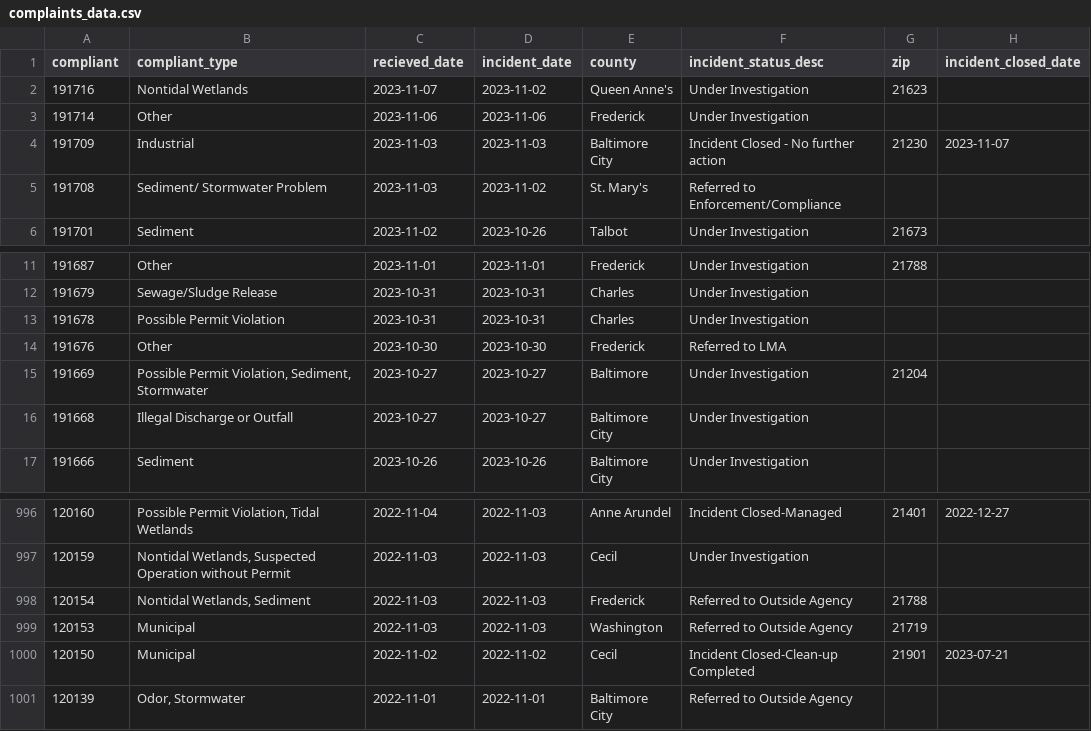
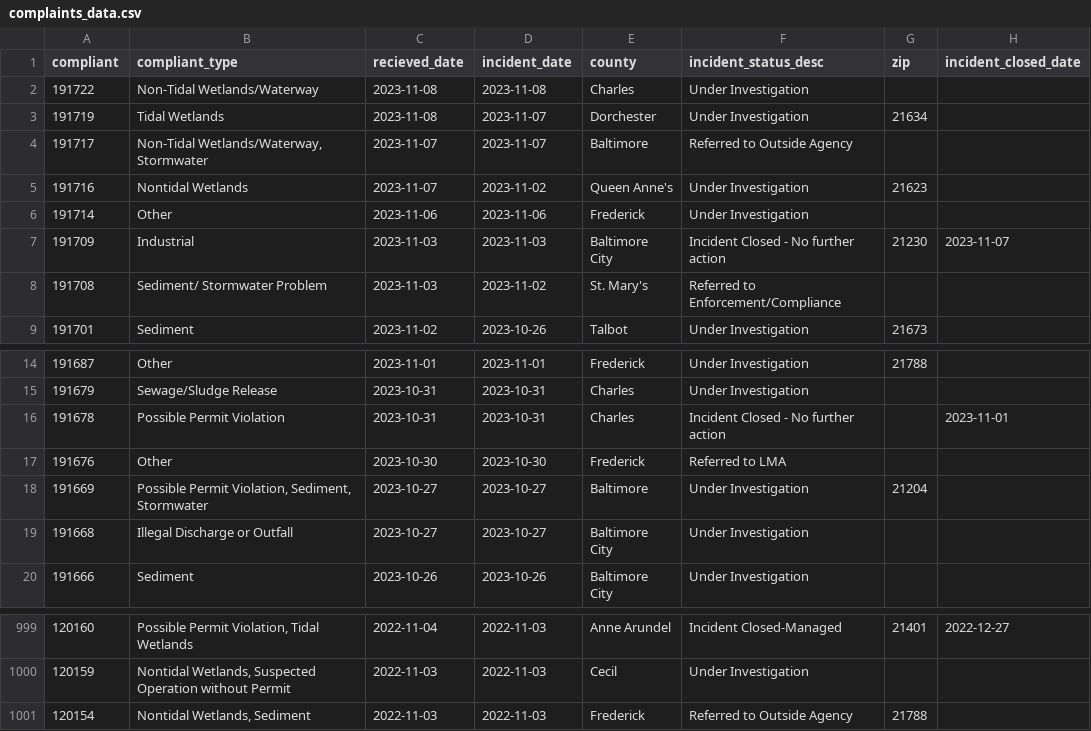
Before and after one commit to amandavhernan/enviro_complaints, a CSV file: complaints_data.csv, drawn as a sheet; only a part is shown, gaps mark what is left out.

Commit message:
new complaints found

```diff
--- a/complaints_data.csv
+++ b/complaints_data.csv
@@ -1,2 +1,5 @@
 compliant,compliant_type,recieved_date,incident_date,county,incident_status_desc,zip,incident_closed_date
+191722,Non-Tidal Wetlands/Waterway,2023-11-08,2023-11-08,Charles,Under Investigation,,
+191719,Tidal Wetlands,2023-11-08,2023-11-07,Dorchester,Under Investigation,21634,
+191717,"Non-Tidal Wetlands/Waterway, Stormwater",2023-11-07,2023-11-07,Baltimore,Referred to Outside Agency,,
 191716,Nontidal Wetlands,2023-11-07,2023-11-02,Queen Anne's,Under Investigation,21623,
@@ -12,3 +15,3 @@ compliant,compliant_type,recieved_date,incident_date,county,incident_status_desc
 191679,Sewage/Sludge Release,2023-10-31,2023-10-31,Charles,Under Investigation,,
-191678,Possible Permit Violation,2023-10-31,2023-10-31,Charles,Under Investigation,,
+191678,Possible Permit Violation,2023-10-31,2023-10-31,Charles,Incident Closed - No further action,,2023-11-01
 191676,Other,2023-10-30,2023-10-30,Frederick,Referred to LMA,,
@@ -998,4 +1001 @@ compliant,compliant_type,recieved_date,incident_date,county,incident_status_desc
 120154,"Nontidal Wetlands, Sediment",2022-11-03,2022-11-03,Frederick,Referred to Outside Agency,21788,
-120153,Municipal,2022-11-03,2022-11-03,Washington,Referred to Outside Agency,21719,
-120150,Municipal,2022-11-02,2022-11-02,Cecil,Incident Closed-Clean-up Completed,21901,2023-07-21
-120139,"Odor, Stormwater",2022-11-01,2022-11-01,Baltimore City,Referred to Outside Agency,,
```
Also changed, not shown: 1 other file.
